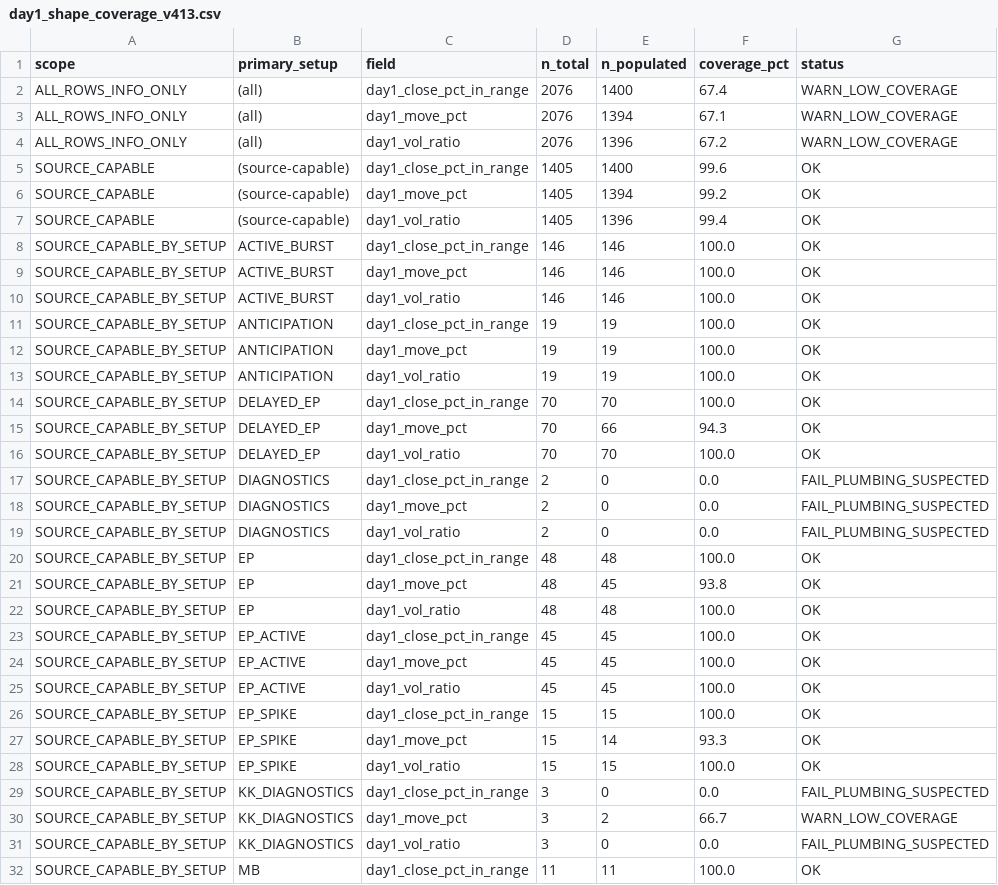
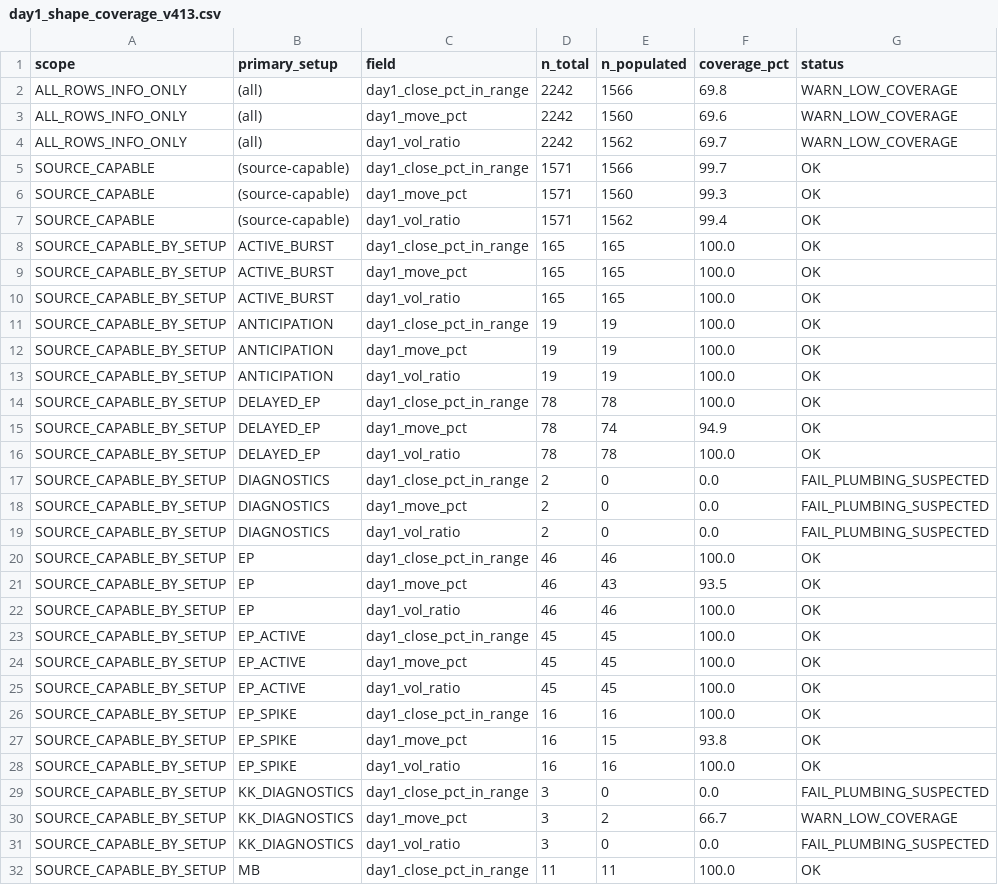
Before and after one commit to nellyagain/bonde, a CSV file: .claude/skills/llm-council/bonde_files 3/learning/day1_shape_coverage_v413.csv, drawn as a sheet; only a part is shown; the diff covers the shown part only.

```diff
--- a/.claude/skills/llm-council/bonde_files 3/learning/day1_shape_coverage_v413.csv
+++ b/.claude/skills/llm-council/bonde_files 3/learning/day1_shape_coverage_v413.csv
@@ -1,11 +1,11 @@
 scope,primary_setup,field,n_total,n_populated,coverage_pct,status
-ALL_ROWS_INFO_ONLY,(all),day1_close_pct_in_range,2076,1400,67.4,WARN_LOW_COVERAGE
-ALL_ROWS_INFO_ONLY,(all),day1_move_pct,2076,1394,67.1,WARN_LOW_COVERAGE
-ALL_ROWS_INFO_ONLY,(all),day1_vol_ratio,2076,1396,67.2,WARN_LOW_COVERAGE
-SOURCE_CAPABLE,(source-capable),day1_close_pct_in_range,1405,1400,99.6,OK
-SOURCE_CAPABLE,(source-capable),day1_move_pct,1405,1394,99.2,OK
-SOURCE_CAPABLE,(source-capable),day1_vol_ratio,1405,1396,99.4,OK
-SOURCE_CAPABLE_BY_SETUP,ACTIVE_BURST,day1_close_pct_in_range,146,146,100.0,OK
-SOURCE_CAPABLE_BY_SETUP,ACTIVE_BURST,day1_move_pct,146,146,100.0,OK
-SOURCE_CAPABLE_BY_SETUP,ACTIVE_BURST,day1_vol_ratio,146,146,100.0,OK
+ALL_ROWS_INFO_ONLY,(all),day1_close_pct_in_range,2242,1566,69.8,WARN_LOW_COVERAGE
+ALL_ROWS_INFO_ONLY,(all),day1_move_pct,2242,1560,69.6,WARN_LOW_COVERAGE
+ALL_ROWS_INFO_ONLY,(all),day1_vol_ratio,2242,1562,69.7,WARN_LOW_COVERAGE
+SOURCE_CAPABLE,(source-capable),day1_close_pct_in_range,1571,1566,99.7,OK
+SOURCE_CAPABLE,(source-capable),day1_move_pct,1571,1560,99.3,OK
+SOURCE_CAPABLE,(source-capable),day1_vol_ratio,1571,1562,99.4,OK
+SOURCE_CAPABLE_BY_SETUP,ACTIVE_BURST,day1_close_pct_in_range,165,165,100.0,OK
+SOURCE_CAPABLE_BY_SETUP,ACTIVE_BURST,day1_move_pct,165,165,100.0,OK
+SOURCE_CAPABLE_BY_SETUP,ACTIVE_BURST,day1_vol_ratio,165,165,100.0,OK
 SOURCE_CAPABLE_BY_SETUP,ANTICIPATION,day1_close_pct_in_range,19,19,100.0,OK
@@ -13,5 +13,5 @@ SOURCE_CAPABLE_BY_SETUP,ANTICIPATION,day1_move_pct,19,19,100.0,OK
 SOURCE_CAPABLE_BY_SETUP,ANTICIPATION,day1_vol_ratio,19,19,100.0,OK
-SOURCE_CAPABLE_BY_SETUP,DELAYED_EP,day1_close_pct_in_range,70,70,100.0,OK
-SOURCE_CAPABLE_BY_SETUP,DELAYED_EP,day1_move_pct,70,66,94.3,OK
-SOURCE_CAPABLE_BY_SETUP,DELAYED_EP,day1_vol_ratio,70,70,100.0,OK
+SOURCE_CAPABLE_BY_SETUP,DELAYED_EP,day1_close_pct_in_range,78,78,100.0,OK
+SOURCE_CAPABLE_BY_SETUP,DELAYED_EP,day1_move_pct,78,74,94.9,OK
+SOURCE_CAPABLE_BY_SETUP,DELAYED_EP,day1_vol_ratio,78,78,100.0,OK
 SOURCE_CAPABLE_BY_SETUP,DIAGNOSTICS,day1_close_pct_in_range,2,0,0.0,FAIL_PLUMBING_SUSPECTED
@@ -19,5 +19,5 @@ SOURCE_CAPABLE_BY_SETUP,DIAGNOSTICS,day1_move_pct,2,0,0.0,FAIL_PLUMBING_SUSPECTE
 SOURCE_CAPABLE_BY_SETUP,DIAGNOSTICS,day1_vol_ratio,2,0,0.0,FAIL_PLUMBING_SUSPECTED
-SOURCE_CAPABLE_BY_SETUP,EP,day1_close_pct_in_range,48,48,100.0,OK
-SOURCE_CAPABLE_BY_SETUP,EP,day1_move_pct,48,45,93.8,OK
-SOURCE_CAPABLE_BY_SETUP,EP,day1_vol_ratio,48,48,100.0,OK
+SOURCE_CAPABLE_BY_SETUP,EP,day1_close_pct_in_range,46,46,100.0,OK
+SOURCE_CAPABLE_BY_SETUP,EP,day1_move_pct,46,43,93.5,OK
+SOURCE_CAPABLE_BY_SETUP,EP,day1_vol_ratio,46,46,100.0,OK
 SOURCE_CAPABLE_BY_SETUP,EP_ACTIVE,day1_close_pct_in_range,45,45,100.0,OK
@@ -25,5 +25,5 @@ SOURCE_CAPABLE_BY_SETUP,EP_ACTIVE,day1_move_pct,45,45,100.0,OK
 SOURCE_CAPABLE_BY_SETUP,EP_ACTIVE,day1_vol_ratio,45,45,100.0,OK
-SOURCE_CAPABLE_BY_SETUP,EP_SPIKE,day1_close_pct_in_range,15,15,100.0,OK
-SOURCE_CAPABLE_BY_SETUP,EP_SPIKE,day1_move_pct,15,14,93.3,OK
-SOURCE_CAPABLE_BY_SETUP,EP_SPIKE,day1_vol_ratio,15,15,100.0,OK
+SOURCE_CAPABLE_BY_SETUP,EP_SPIKE,day1_close_pct_in_range,16,16,100.0,OK
+SOURCE_CAPABLE_BY_SETUP,EP_SPIKE,day1_move_pct,16,15,93.8,OK
+SOURCE_CAPABLE_BY_SETUP,EP_SPIKE,day1_vol_ratio,16,16,100.0,OK
 SOURCE_CAPABLE_BY_SETUP,KK_DIAGNOSTICS,day1_close_pct_in_range,3,0,0.0,FAIL_PLUMBING_SUSPECTED
```
Also changed, not shown: 20 edited cells elsewhere in this file.
